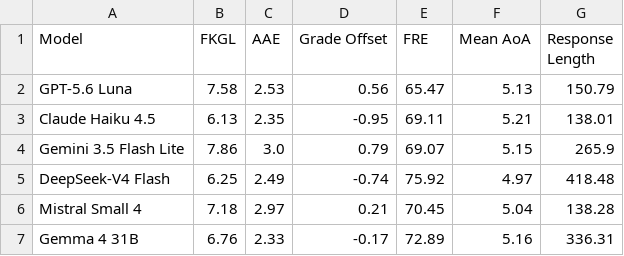
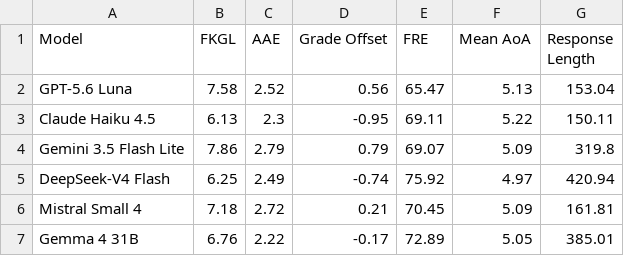
Before and after one commit to n1nt3nd0sw1tch/thesis, a CSV file: tables/supplement/readability_s03_calibration.csv, drawn as a sheet.

```diff
--- a/tables/supplement/readability_s03_calibration.csv
+++ b/tables/supplement/readability_s03_calibration.csv
@@ -1,7 +1,7 @@
 Model,FKGL,AAE,Grade Offset,FRE,Mean AoA,Response Length
-GPT-5.6 Luna,7.58,2.53,0.56,65.47,5.13,150.79
-Claude Haiku 4.5,6.13,2.35,-0.95,69.11,5.21,138.01
-Gemini 3.5 Flash Lite,7.86,3.0,0.79,69.07,5.15,265.9
-DeepSeek-V4 Flash,6.25,2.49,-0.74,75.92,4.97,418.48
-Mistral Small 4,7.18,2.97,0.21,70.45,5.04,138.28
-Gemma 4 31B,6.76,2.33,-0.17,72.89,5.16,336.31
+GPT-5.6 Luna,7.58,2.52,0.56,65.47,5.13,153.04
+Claude Haiku 4.5,6.13,2.3,-0.95,69.11,5.22,150.11
+Gemini 3.5 Flash Lite,7.86,2.79,0.79,69.07,5.09,319.8
+DeepSeek-V4 Flash,6.25,2.49,-0.74,75.92,4.97,420.94
+Mistral Small 4,7.18,2.72,0.21,70.45,5.09,161.81
+Gemma 4 31B,6.76,2.22,-0.17,72.89,5.05,385.01
```
Also changed, not shown: tables/main/readability_01_coverage.csv, tables/main/readability_02_conditioning.csv, 24 other files.
